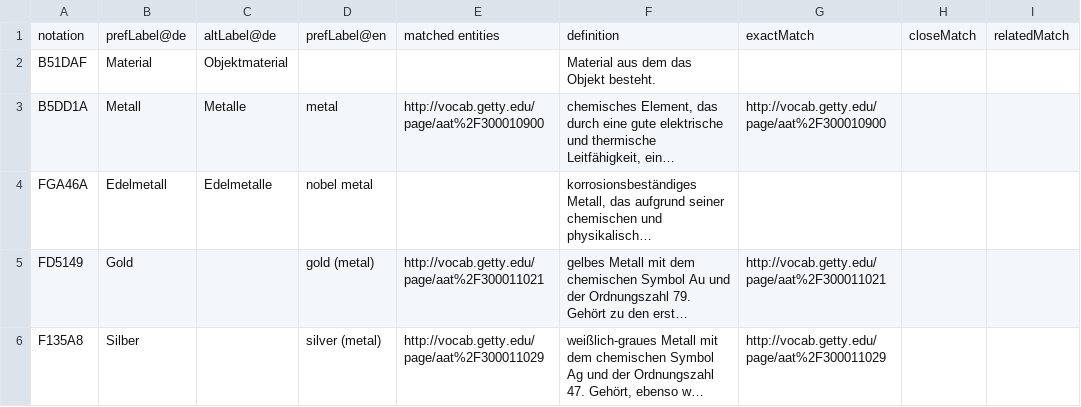
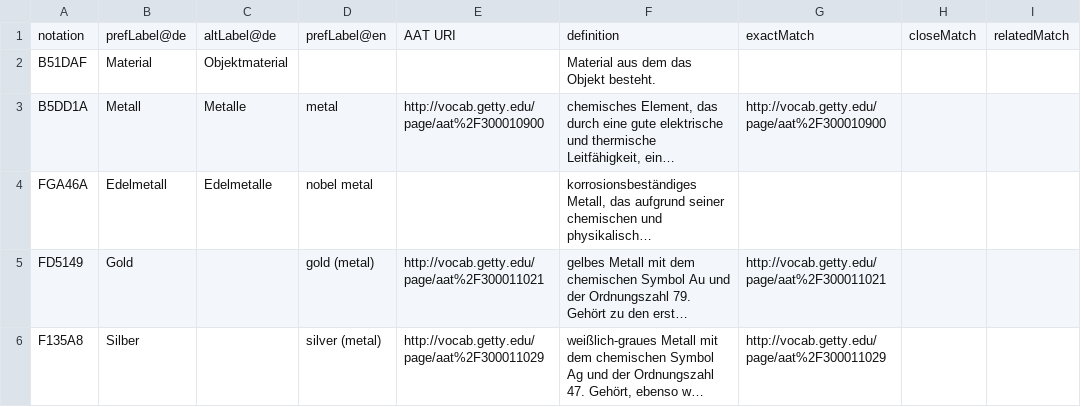
Before and after one commit to LasseMempel/Konservierungsmapping, a CSV file: mappings/Konservierungsbegriffe-csv_6.csv, drawn as a sheet; only a part is shown; long unchanged cells end in ….

Commit message:
normalization of mappings and first evaluation

```diff
--- a/mappings/Konservierungsbegriffe-csv_6.csv
+++ b/mappings/Konservierungsbegriffe-csv_6.csv
@@ -1,2 +1,2 @@
-notation,prefLabel@de,altLabel@de,prefLabel@en,matched entities,definition,exactMatch,closeMatch,relatedMatch
+notation,prefLabel@de,altLabel@de,prefLabel@en,AAT URI,definition,exactMatch,closeMatch,relatedMatch
 B51DAF,Material,Objektmaterial,,,Material aus dem das Objekt besteht.,,,
```
Also changed, not shown: mappings/Konservierungsbegriffe-csv_1.csv, mappings/Konservierungsbegriffe-csv_10.csv, 8 other files.
